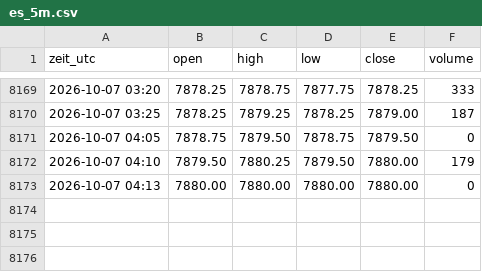
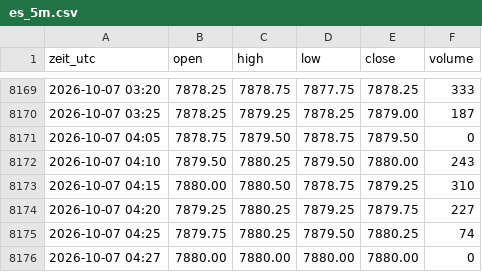
Before and after one commit to salobig575-coder/nq-daten, a CSV file: data/es_5m.csv, drawn as a sheet; only a part is shown, gaps mark what is left out.

```diff
--- a/data/es_5m.csv
+++ b/data/es_5m.csv
@@ -8171,3 +8171,6 @@ zeit_utc,open,high,low,close,volume
 2026-10-07 04:05,7878.75,7879.50,7878.75,7879.50,0
-2026-10-07 04:10,7879.50,7880.25,7879.50,7880.00,179
-2026-10-07 04:13,7880.00,7880.00,7880.00,7880.00,0
+2026-10-07 04:10,7879.50,7880.25,7879.50,7880.00,243
+2026-10-07 04:15,7880.00,7880.50,7878.75,7879.25,310
+2026-10-07 04:20,7879.25,7880.25,7879.25,7879.75,227
+2026-10-07 04:25,7879.75,7880.25,7879.50,7880.25,74
+2026-10-07 04:27,7880.00,7880.00,7880.00,7880.00,0
```
Also changed, not shown: data/btc_15m.csv, data/btc_30m.csv, 22 other files.
